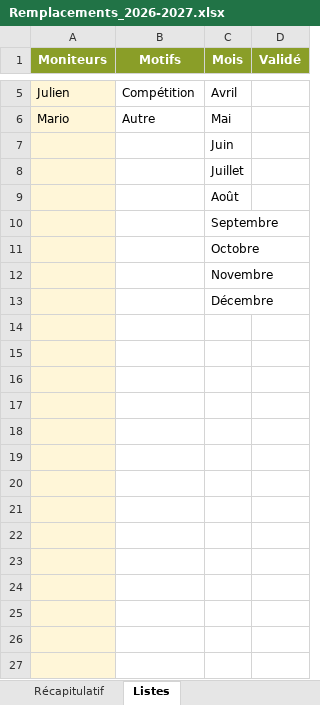
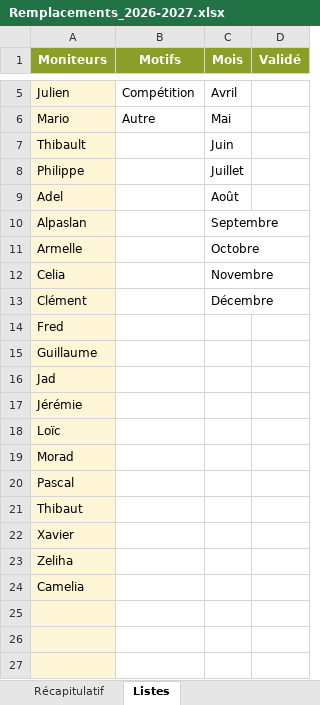
Before and after one commit to thibaultduchene-lab/claude, an Excel workbook: Remplacements_2026-2027.xlsx, sheet Listes, drawn as a sheet; only a part is shown, gaps mark what is left out; values as stored, in another font and other column widths than the file's, no borders; the diff names each change by its address in the sheet, - before the commit and + after, or states it on an @@ line.

```diff
--- a/Remplacements_2026-2027.xlsx (sheet Listes)
+++ b/Remplacements_2026-2027.xlsx (sheet Listes)
-A7 (Moniteurs): (empty)
+A7 (Moniteurs): Thibault
-A8 (Moniteurs): (empty)
+A8 (Moniteurs): Philippe
-A9 (Moniteurs): (empty)
+A9 (Moniteurs): Adel
-A10 (Moniteurs): (empty)
+A10 (Moniteurs): Alpaslan
-A11 (Moniteurs): (empty)
+A11 (Moniteurs): Armelle
-A12 (Moniteurs): (empty)
+A12 (Moniteurs): Celia
-A13 (Moniteurs): (empty)
+A13 (Moniteurs): Clément
-A14 (Moniteurs): (empty)
+A14 (Moniteurs): Fred
-A15 (Moniteurs): (empty)
+A15 (Moniteurs): Guillaume
-A16 (Moniteurs): (empty)
+A16 (Moniteurs): Jad
-A17 (Moniteurs): (empty)
+A17 (Moniteurs): Jérémie
-A18 (Moniteurs): (empty)
+A18 (Moniteurs): Loïc
-A19 (Moniteurs): (empty)
+A19 (Moniteurs): Morad
-A20 (Moniteurs): (empty)
+A20 (Moniteurs): Pascal
-A21 (Moniteurs): (empty)
+A21 (Moniteurs): Thibaut
-A22 (Moniteurs): (empty)
+A22 (Moniteurs): Xavier
-A23 (Moniteurs): (empty)
+A23 (Moniteurs): Zeliha
-A24 (Moniteurs): (empty)
+A24 (Moniteurs): Camelia
```
Also changed, not shown: sheet Récapitulatif.
